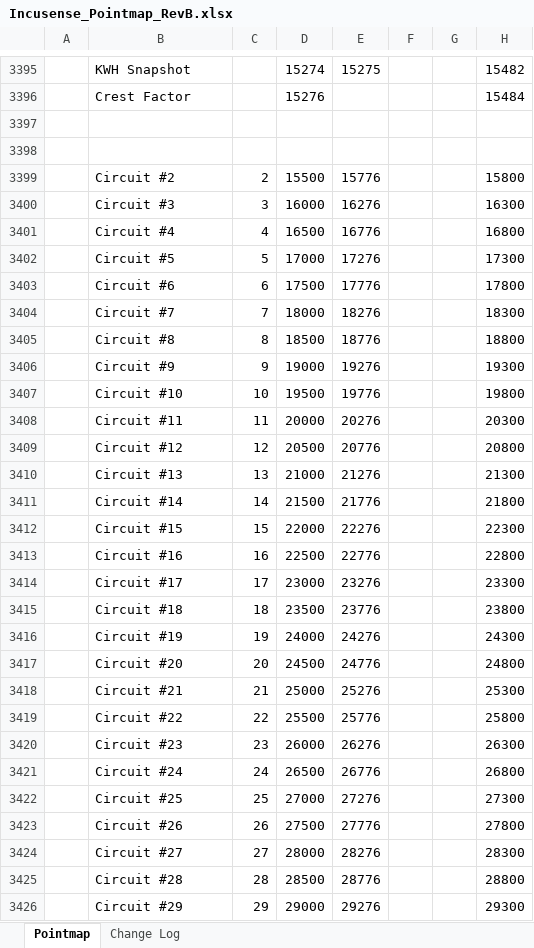
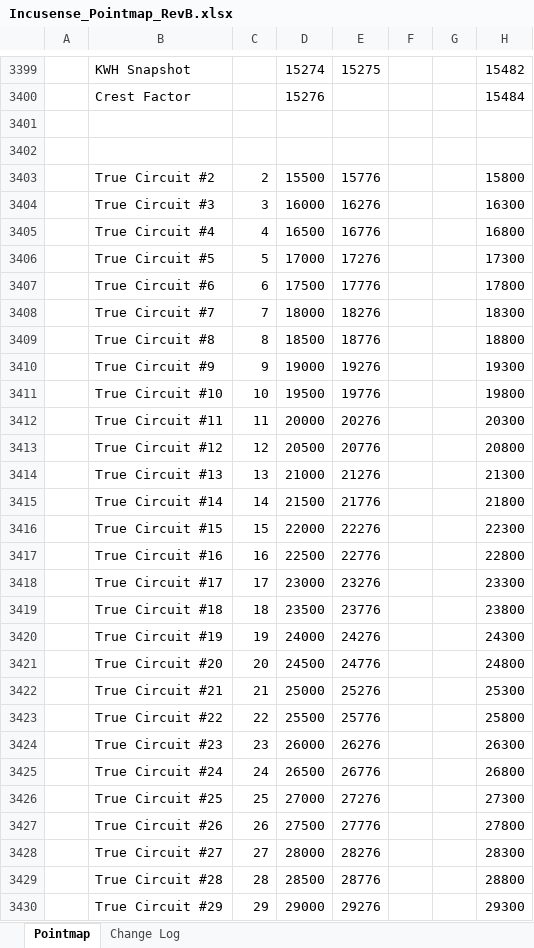
Before and after one commit to IncuSense/PublicDocuments, an Excel workbook: Modbus Pointmap/Incusense_Pointmap_RevB.xlsx, sheet Pointmap, drawn as a sheet; only a part is shown, gaps mark what is left out; values as stored, in another font and other column widths than the file's, no cell formats; addresses are those after the commit; the diff covers the shown part only; the diff names each change by its address in the sheet, - before the commit and + after, or states it on an @@ line.

Commit message:
Update Incusense_Pointmap_RevB.xlsx

```diff
--- a/Modbus Pointmap/Incusense_Pointmap_RevB.xlsx (sheet Pointmap)
+++ b/Modbus Pointmap/Incusense_Pointmap_RevB.xlsx (sheet Pointmap)
-B3403: Circuit #2
+B3403: True Circuit #2
-B3404: Circuit #3
+B3404: True Circuit #3
-B3405: Circuit #4
+B3405: True Circuit #4
-B3406: Circuit #5
+B3406: True Circuit #5
-B3407: Circuit #6
+B3407: True Circuit #6
-B3408: Circuit #7
+B3408: True Circuit #7
-B3409: Circuit #8
+B3409: True Circuit #8
-B3410: Circuit #9
+B3410: True Circuit #9
-B3411: Circuit #10
+B3411: True Circuit #10
-B3412: Circuit #11
+B3412: True Circuit #11
-B3413: Circuit #12
+B3413: True Circuit #12
-B3414: Circuit #13
+B3414: True Circuit #13
-B3415: Circuit #14
+B3415: True Circuit #14
-B3416: Circuit #15
+B3416: True Circuit #15
-B3417: Circuit #16
+B3417: True Circuit #16
-B3418: Circuit #17
+B3418: True Circuit #17
-B3419: Circuit #18
+B3419: True Circuit #18
-B3420: Circuit #19
+B3420: True Circuit #19
-B3421: Circuit #20
+B3421: True Circuit #20
-B3422: Circuit #21
+B3422: True Circuit #21
-B3423: Circuit #22
+B3423: True Circuit #22
-B3424: Circuit #23
+B3424: True Circuit #23
-B3425: Circuit #24
+B3425: True Circuit #24
-B3426: Circuit #25
+B3426: True Circuit #25
-B3427: Circuit #26
+B3427: True Circuit #26
-B3428: Circuit #27
+B3428: True Circuit #27
-B3429: Circuit #28
+B3429: True Circuit #28
-B3430: Circuit #29
+B3430: True Circuit #29
```
Also changed, not shown: 20 added rows, 16 removed rows, 157 edited cells and merged cells elsewhere in this sheet, sheet Change Log, cell formats, formulas that keep their value, hidden cells.
